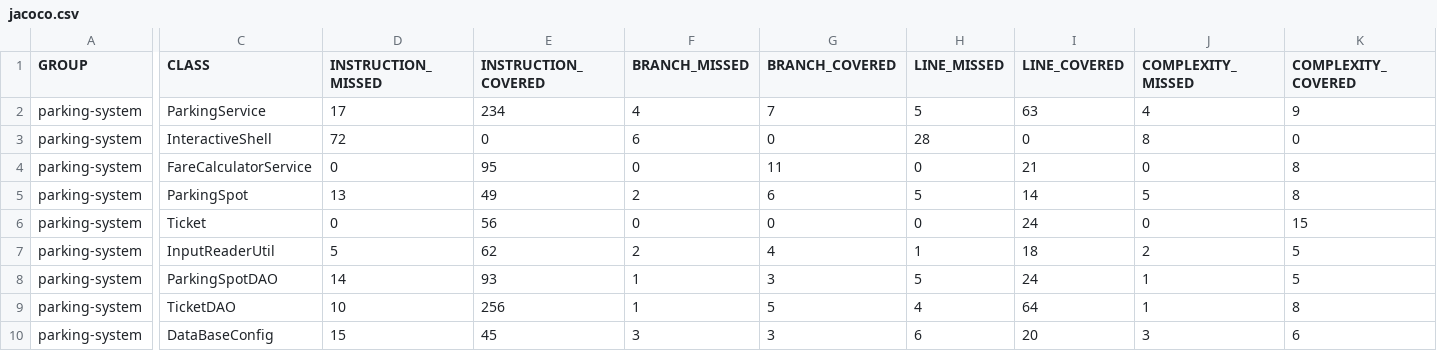
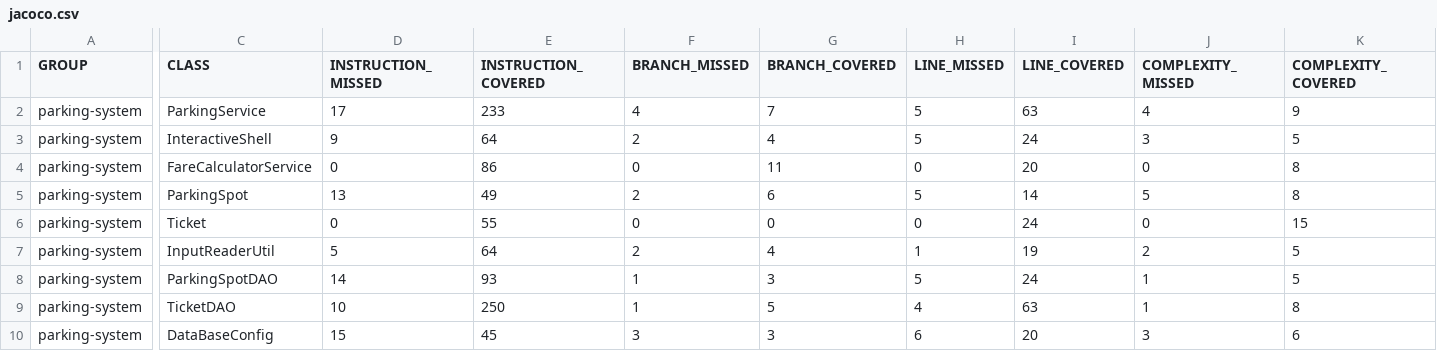
Before and after one commit to Blmat/P4_parkingSystem, a CSV file: target/site/jacoco/jacoco.csv, drawn as a sheet; only a part is shown, gaps mark what is left out; the diff covers the shown part only; the diff names each change by its address in the sheet, - before the commit and + after, or states it on an @@ line.

Commit message:
jacoco a 74%

```diff
--- a/target/site/jacoco/jacoco.csv
+++ b/target/site/jacoco/jacoco.csv
-E2 (INSTRUCTION_COVERED): 234
+E2 (INSTRUCTION_COVERED): 233
-D3 (INSTRUCTION_MISSED): 72
+D3 (INSTRUCTION_MISSED): 9
-E3 (INSTRUCTION_COVERED): 0
+E3 (INSTRUCTION_COVERED): 64
-F3 (BRANCH_MISSED): 6
+F3 (BRANCH_MISSED): 2
-G3 (BRANCH_COVERED): 0
+G3 (BRANCH_COVERED): 4
-H3 (LINE_MISSED): 28
+H3 (LINE_MISSED): 5
-I3 (LINE_COVERED): 0
+I3 (LINE_COVERED): 24
-J3 (COMPLEXITY_MISSED): 8
+J3 (COMPLEXITY_MISSED): 3
-K3 (COMPLEXITY_COVERED): 0
+K3 (COMPLEXITY_COVERED): 5
-E4 (INSTRUCTION_COVERED): 95
+E4 (INSTRUCTION_COVERED): 86
-I4 (LINE_COVERED): 21
+I4 (LINE_COVERED): 20
-E6 (INSTRUCTION_COVERED): 56
+E6 (INSTRUCTION_COVERED): 55
-E7 (INSTRUCTION_COVERED): 62
+E7 (INSTRUCTION_COVERED): 64
-I7 (LINE_COVERED): 18
+I7 (LINE_COVERED): 19
-E9 (INSTRUCTION_COVERED): 256
+E9 (INSTRUCTION_COVERED): 250
-I9 (LINE_COVERED): 64
+I9 (LINE_COVERED): 63
```
Also changed, not shown: 2 edited cells elsewhere in this file, 35 other files.
